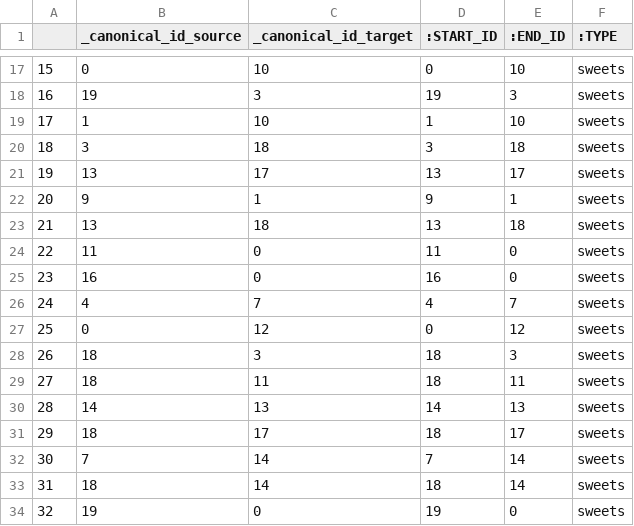
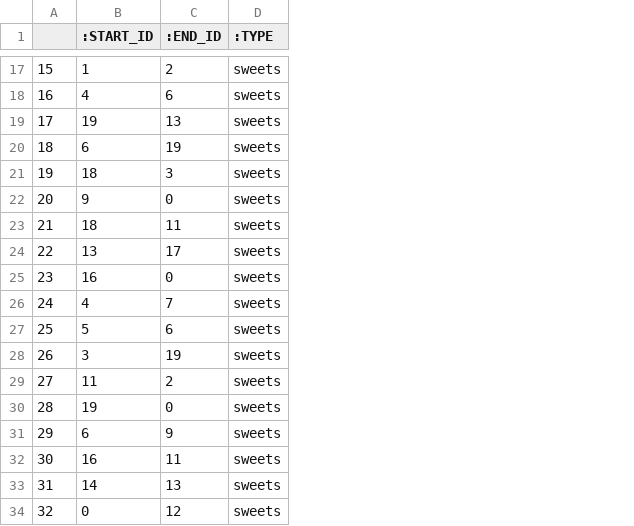
Before and after one commit to shermanelee92/hadoop-spark-hive, a CSV file: dags/finnet_py3_notebooks/debug/edge1.csv, drawn as a sheet; only a part is shown, gaps mark what is left out; removed rows and columns are numbered as before the commit, all else as after; the diff covers the shown part only; the diff names each change by its address in the sheet, - before the commit and + after, or states it on an @@ line.

```diff
--- a/dags/finnet_py3_notebooks/debug/edge1.csv
+++ b/dags/finnet_py3_notebooks/debug/edge1.csv
-column B (_canonical_id_source), rows 17-34: 0 | 19 | 1 | 3 | 13 | 9 | 13 | 11 | 16 | 4 | 0 | 18 | 18 | 14 | 18 | 7 | 18 | 19
-column C (_canonical_id_target), rows 17-34: 10 | 3 | 10 | 18 | 17 | 1 | 18 | 0 | 0 | 7 | 12 | 3 | 11 | 13 | 17 | 14 | 14 | 0
-B17 (:START_ID): 0
+B17 (:START_ID): 1
-C17 (:END_ID): 10
+C17 (:END_ID): 2
-B18 (:START_ID): 19
+B18 (:START_ID): 4
-C18 (:END_ID): 3
+C18 (:END_ID): 6
-B19 (:START_ID): 1
+B19 (:START_ID): 19
-C19 (:END_ID): 10
+C19 (:END_ID): 13
-B20 (:START_ID): 3
+B20 (:START_ID): 6
-C20 (:END_ID): 18
+C20 (:END_ID): 19
-B21 (:START_ID): 13
+B21 (:START_ID): 18
-C21 (:END_ID): 17
+C21 (:END_ID): 3
-C22 (:END_ID): 1
+C22 (:END_ID): 0
-B23 (:START_ID): 13
+B23 (:START_ID): 18
-C23 (:END_ID): 18
+C23 (:END_ID): 11
-B24 (:START_ID): 11
+B24 (:START_ID): 13
-C24 (:END_ID): 0
+C24 (:END_ID): 17
-B27 (:START_ID): 0
+B27 (:START_ID): 5
-C27 (:END_ID): 12
+C27 (:END_ID): 6
-B28 (:START_ID): 18
+B28 (:START_ID): 3
-C28 (:END_ID): 3
+C28 (:END_ID): 19
-B29 (:START_ID): 18
+B29 (:START_ID): 11
-C29 (:END_ID): 11
+C29 (:END_ID): 2
-B30 (:START_ID): 14
+B30 (:START_ID): 19
-C30 (:END_ID): 13
+C30 (:END_ID): 0
-B31 (:START_ID): 18
+B31 (:START_ID): 6
-C31 (:END_ID): 17
+C31 (:END_ID): 9
-B32 (:START_ID): 7
+B32 (:START_ID): 16
-C32 (:END_ID): 14
+C32 (:END_ID): 11
-B33 (:START_ID): 18
+B33 (:START_ID): 14
-C33 (:END_ID): 14
+C33 (:END_ID): 13
-B34 (:START_ID): 19
+B34 (:START_ID): 0
-C34 (:END_ID): 0
+C34 (:END_ID): 12
```
Also changed, not shown: 36 edited cells elsewhere in this file, dags/finnet_py3_notebooks/debug/edge0.csv, dags/finnet_py3_notebooks/debug/edge2.csv, 8 other files.
